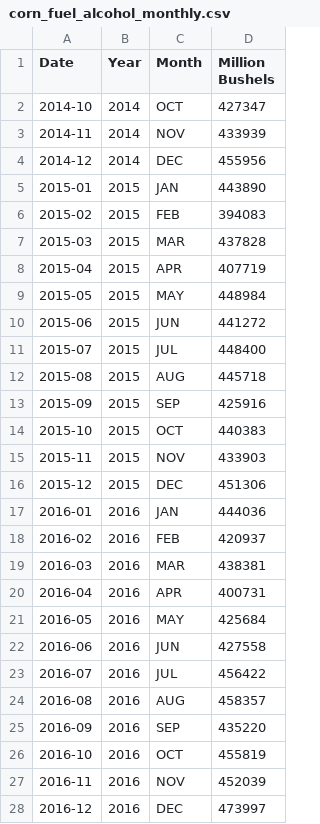
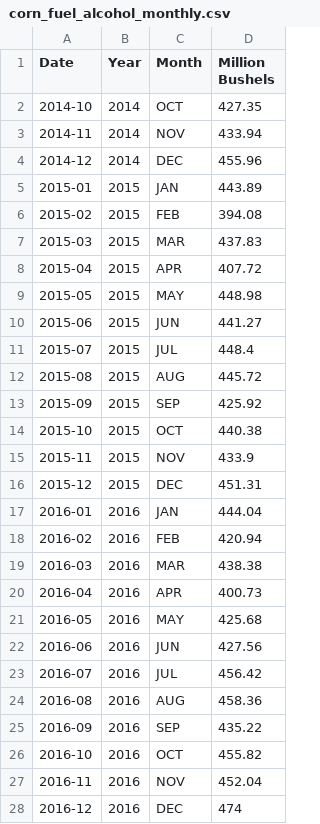
Before and after one commit to hruck/growthenergy-dashboard-data, a CSV file: agriculture/corn_fuel_alcohol_monthly.csv, drawn as a sheet; only a part is shown; the diff covers the shown part only.

Commit message:
update corn fuel alcohol monthly and annual data 2026-04-23

```diff
--- a/agriculture/corn_fuel_alcohol_monthly.csv
+++ b/agriculture/corn_fuel_alcohol_monthly.csv
@@ -1,28 +1,28 @@
 Date,Year,Month,Million Bushels
-2014-10,2014,OCT,427347
-2014-11,2014,NOV,433939
-2014-12,2014,DEC,455956
-2015-01,2015,JAN,443890
-2015-02,2015,FEB,394083
-2015-03,2015,MAR,437828
-2015-04,2015,APR,407719
-2015-05,2015,MAY,448984
-2015-06,2015,JUN,441272
-2015-07,2015,JUL,448400
-2015-08,2015,AUG,445718
-2015-09,2015,SEP,425916
-2015-10,2015,OCT,440383
-2015-11,2015,NOV,433903
-2015-12,2015,DEC,451306
-2016-01,2016,JAN,444036
-2016-02,2016,FEB,420937
-2016-03,2016,MAR,438381
-2016-04,2016,APR,400731
-2016-05,2016,MAY,425684
-2016-06,2016,JUN,427558
-2016-07,2016,JUL,456422
-2016-08,2016,AUG,458357
-2016-09,2016,SEP,435220
-2016-10,2016,OCT,455819
-2016-11,2016,NOV,452039
-2016-12,2016,DEC,473997
+2014-10,2014,OCT,427.35
+2014-11,2014,NOV,433.94
+2014-12,2014,DEC,455.96
+2015-01,2015,JAN,443.89
+2015-02,2015,FEB,394.08
+2015-03,2015,MAR,437.83
+2015-04,2015,APR,407.72
+2015-05,2015,MAY,448.98
+2015-06,2015,JUN,441.27
+2015-07,2015,JUL,448.4
+2015-08,2015,AUG,445.72
+2015-09,2015,SEP,425.92
+2015-10,2015,OCT,440.38
+2015-11,2015,NOV,433.9
+2015-12,2015,DEC,451.31
+2016-01,2016,JAN,444.04
+2016-02,2016,FEB,420.94
+2016-03,2016,MAR,438.38
+2016-04,2016,APR,400.73
+2016-05,2016,MAY,425.68
+2016-06,2016,JUN,427.56
+2016-07,2016,JUL,456.42
+2016-08,2016,AUG,458.36
+2016-09,2016,SEP,435.22
+2016-10,2016,OCT,455.82
+2016-11,2016,NOV,452.04
+2016-12,2016,DEC,474
```
Also changed, not shown: 110 edited cells elsewhere in this file, 1 other file.
